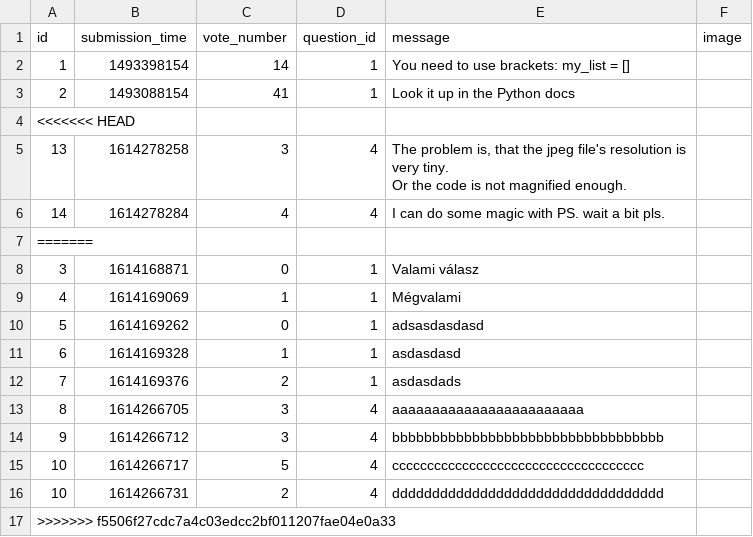
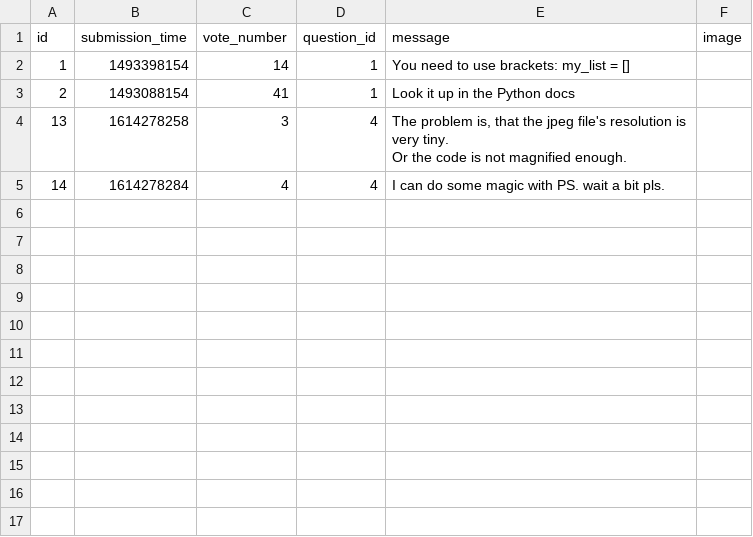
Before and after one commit to CodecoolGlobal/ask-mate-3-python-Sairieth, a CSV file: sample_data/answer.csv, drawn as a sheet.

```diff
--- a/sample_data/answer.csv
+++ b/sample_data/answer.csv
@@ -3,3 +3,2 @@ id,submission_time,vote_number,question_id,message,image
 2,1493088154,41,1,Look it up in the Python docs,
-<<<<<<< HEAD
 13,1614278258,3,4,"The problem is, that the jpeg file's resolution is very tiny.
@@ -7,13 +6 @@ Or the code is not magnified enough. ",
 14,1614278284,4,4,I can do some magic with PS. wait a bit pls. ,
-=======
-3,1614168871,0,1,"Valami válasz
-",
-4,1614169069,1,1,Mégvalami,
-5,1614169262,0,1,adsasdasdasd,
-6,1614169328,1,1,asdasdasd,
-7,1614169376,2,1,asdasdads,
-8,1614266705,3,4,aaaaaaaaaaaaaaaaaaaaaaaa,
-9,1614266712,3,4,bbbbbbbbbbbbbbbbbbbbbbbbbbbbbbbbbb,
-10,1614266717,5,4,cccccccccccccccccccccccccccccccccccc,
-10,1614266731,2,4,dddddddddddddddddddddddddddddddddd,
->>>>>>> f5506f27cdc7a4c03edcc2bf011207fae04e0a33
```
Also changed, not shown: sample_data/question.csv, 16 other files.
